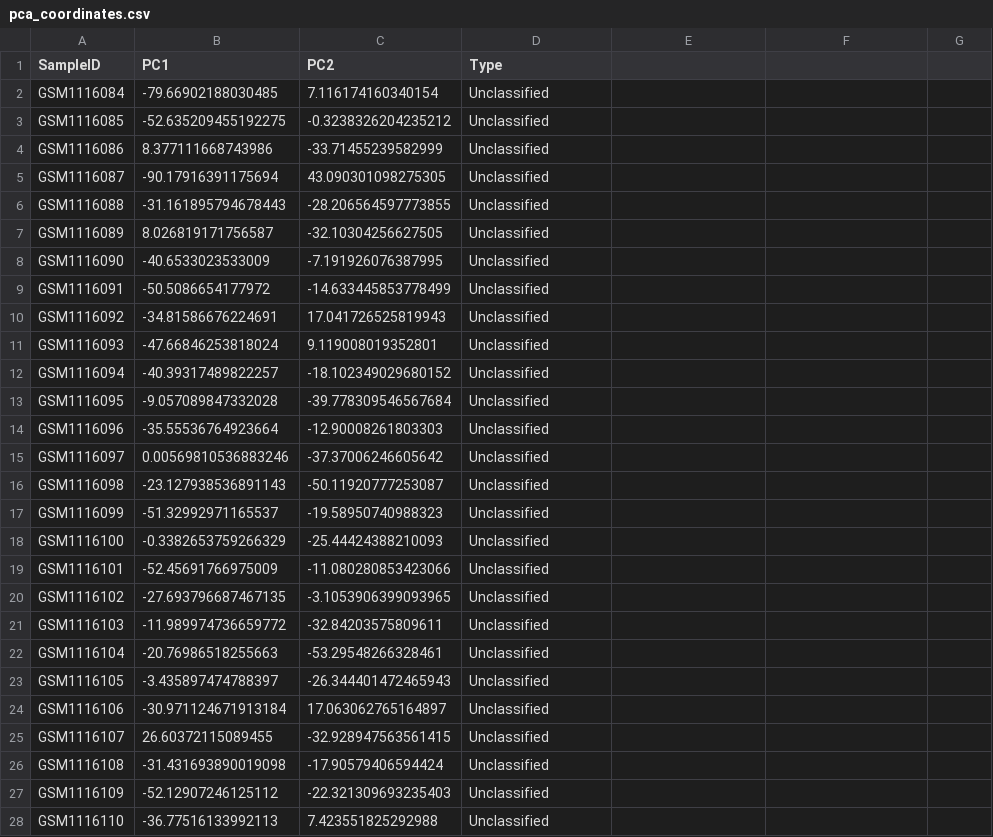
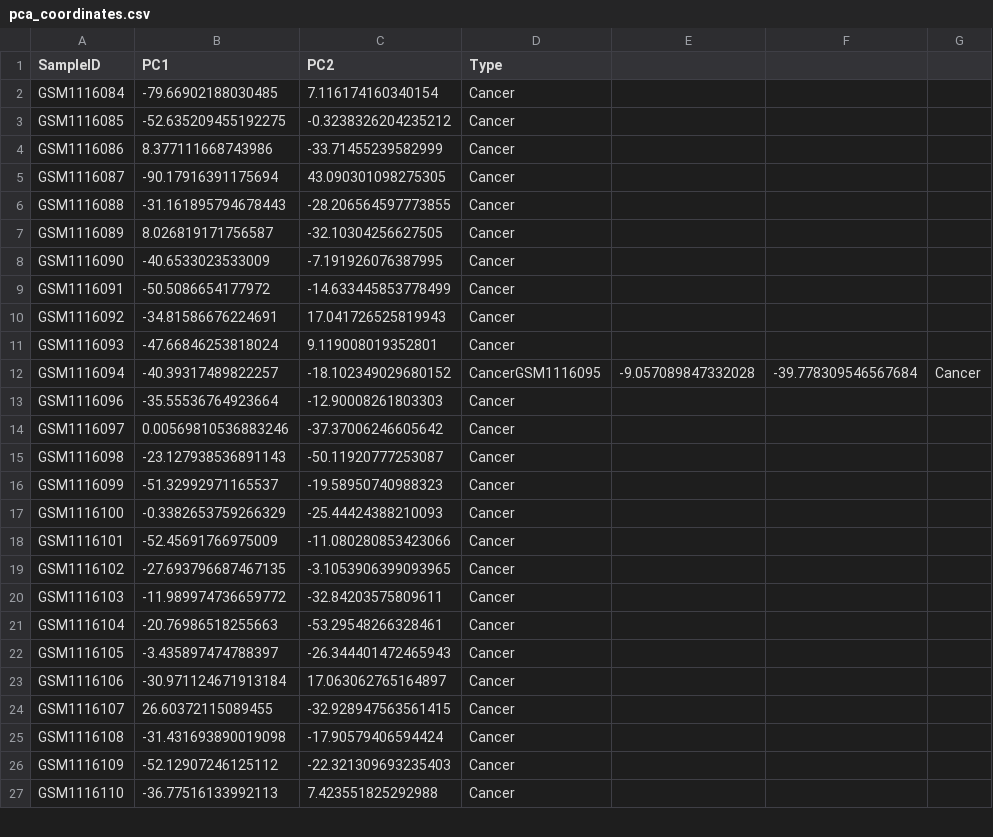
Before and after one commit to Tarrruh/gene-expression-and-visualization-in-breast-cancer, a CSV file: outputs/pca_coordinates.csv, drawn as a sheet; only a part is shown; the diff covers the shown part only.

Commit message:
Update pca_coordinates.csv

```diff
--- a/outputs/pca_coordinates.csv
+++ b/outputs/pca_coordinates.csv
@@ -1,28 +1,27 @@
 SampleID,PC1,PC2,Type
-GSM1116084,-79.66902188030485,7.116174160340154,Unclassified
-GSM1116085,-52.635209455192275,-0.3238326204235212,Unclassified
-GSM1116086,8.377111668743986,-33.71455239582999,Unclassified
-GSM1116087,-90.17916391175694,43.090301098275305,Unclassified
-GSM1116088,-31.161895794678443,-28.206564597773855,Unclassified
-GSM1116089,8.026819171756587,-32.10304256627505,Unclassified
-GSM1116090,-40.6533023533009,-7.191926076387995,Unclassified
-GSM1116091,-50.5086654177972,-14.633445853778499,Unclassified
-GSM1116092,-34.81586676224691,17.041726525819943,Unclassified
-GSM1116093,-47.66846253818024,9.119008019352801,Unclassified
-GSM1116094,-40.39317489822257,-18.102349029680152,Unclassified
-GSM1116095,-9.057089847332028,-39.778309546567684,Unclassified
-GSM1116096,-35.55536764923664,-12.90008261803303,Unclassified
-GSM1116097,0.00569810536883246,-37.37006246605642,Unclassified
-GSM1116098,-23.127938536891143,-50.11920777253087,Unclassified
-GSM1116099,-51.32992971165537,-19.58950740988323,Unclassified
-GSM1116100,-0.3382653759266329,-25.44424388210093,Unclassified
-GSM1116101,-52.45691766975009,-11.080280853423066,Unclassified
-GSM1116102,-27.693796687467135,-3.1053906399093965,Unclassified
-GSM1116103,-11.989974736659772,-32.84203575809611,Unclassified
-GSM1116104,-20.76986518255663,-53.29548266328461,Unclassified
-GSM1116105,-3.435897474788397,-26.344401472465943,Unclassified
-GSM1116106,-30.971124671913184,17.063062765164897,Unclassified
-GSM1116107,26.60372115089455,-32.928947563561415,Unclassified
-GSM1116108,-31.431693890019098,-17.90579406594424,Unclassified
-GSM1116109,-52.12907246125112,-22.321309693235403,Unclassified
-GSM1116110,-36.77516133992113,7.423551825292988,Unclassified
+GSM1116084,-79.66902188030485,7.116174160340154,Cancer
+GSM1116085,-52.635209455192275,-0.3238326204235212,Cancer
+GSM1116086,8.377111668743986,-33.71455239582999,Cancer
+GSM1116087,-90.17916391175694,43.090301098275305,Cancer
+GSM1116088,-31.161895794678443,-28.206564597773855,Cancer
+GSM1116089,8.026819171756587,-32.10304256627505,Cancer
+GSM1116090,-40.6533023533009,-7.191926076387995,Cancer
+GSM1116091,-50.5086654177972,-14.633445853778499,Cancer
+GSM1116092,-34.81586676224691,17.041726525819943,Cancer
+GSM1116093,-47.66846253818024,9.119008019352801,Cancer
+GSM1116094,-40.39317489822257,-18.102349029680152,CancerGSM1116095,-9.057089847332028,-39.778309546567684,Cancer
+GSM1116096,-35.55536764923664,-12.90008261803303,Cancer
+GSM1116097,0.00569810536883246,-37.37006246605642,Cancer
+GSM1116098,-23.127938536891143,-50.11920777253087,Cancer
+GSM1116099,-51.32992971165537,-19.58950740988323,Cancer
+GSM1116100,-0.3382653759266329,-25.44424388210093,Cancer
+GSM1116101,-52.45691766975009,-11.080280853423066,Cancer
+GSM1116102,-27.693796687467135,-3.1053906399093965,Cancer
+GSM1116103,-11.989974736659772,-32.84203575809611,Cancer
+GSM1116104,-20.76986518255663,-53.29548266328461,Cancer
+GSM1116105,-3.435897474788397,-26.344401472465943,Cancer
+GSM1116106,-30.971124671913184,17.063062765164897,Cancer
+GSM1116107,26.60372115089455,-32.928947563561415,Cancer
+GSM1116108,-31.431693890019098,-17.90579406594424,Cancer
+GSM1116109,-52.12907246125112,-22.321309693235403,Cancer
+GSM1116110,-36.77516133992113,7.423551825292988,Cancer
```
Also changed, not shown: 126 edited cells elsewhere in this file.
